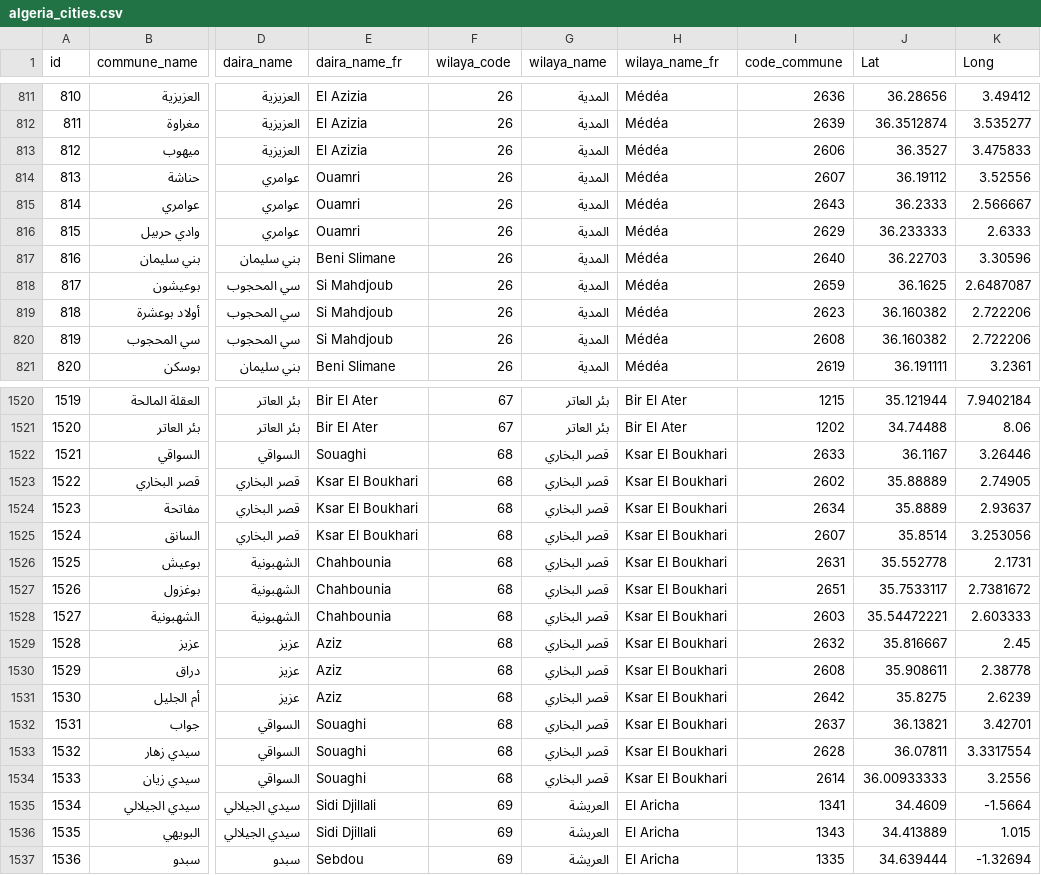
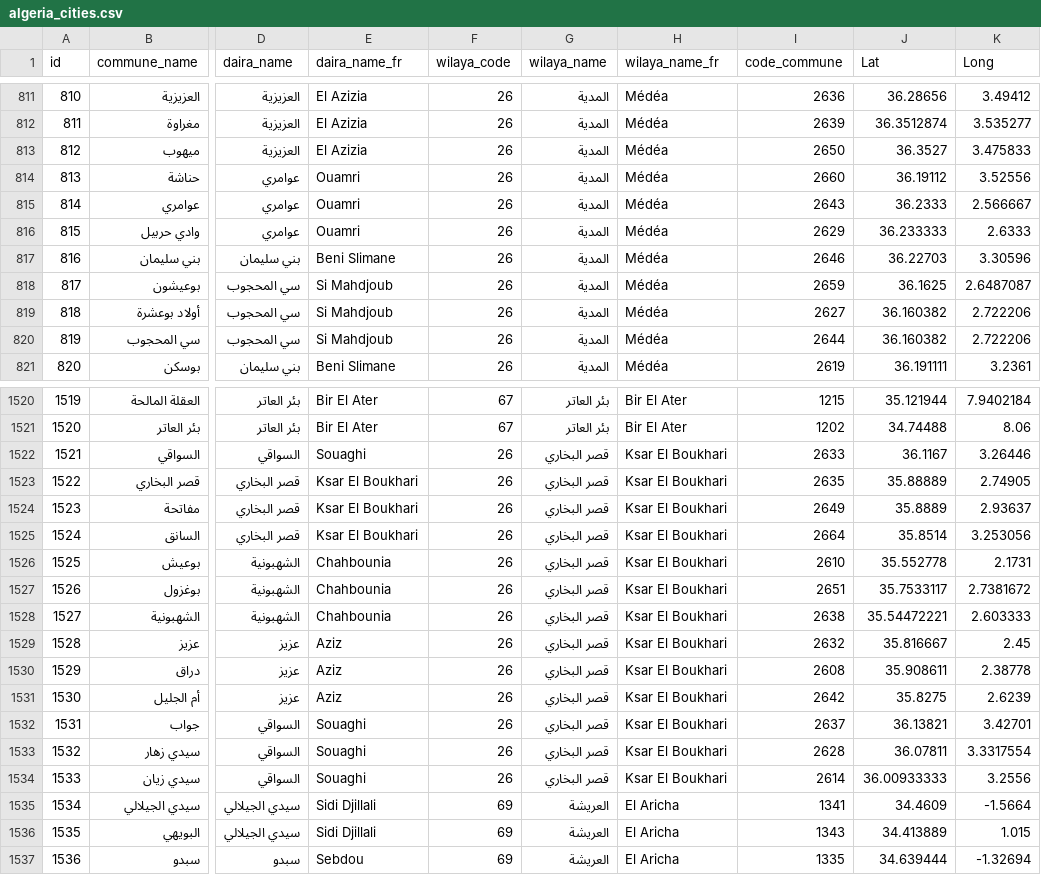
Before and after one commit to ihahachi/Algeria-Cities, a CSV file: csv/algeria_cities.csv, drawn as a sheet; only a part is shown, gaps mark what is left out; the diff covers the shown part only; the diff names each change by its address in the sheet, - before the commit and + after, or states it on an @@ line.

Commit message:
fix Wilaya of Médéa #2

```diff
--- a/csv/algeria_cities.csv
+++ b/csv/algeria_cities.csv
-I813 (code_commune): 2606
+I813 (code_commune): 2650
-I814 (code_commune): 2607
+I814 (code_commune): 2660
-I817 (code_commune): 2640
+I817 (code_commune): 2646
-I819 (code_commune): 2623
+I819 (code_commune): 2627
-I820 (code_commune): 2608
+I820 (code_commune): 2644
-F1522:F1534 (wilaya_code): 68
+F1522:F1534 (wilaya_code): 26
-I1523 (code_commune): 2602
+I1523 (code_commune): 2635
-I1524 (code_commune): 2634
+I1524 (code_commune): 2649
-I1525 (code_commune): 2607
+I1525 (code_commune): 2664
-I1526 (code_commune): 2631
+I1526 (code_commune): 2610
-I1528 (code_commune): 2603
+I1528 (code_commune): 2638
```
Also changed, not shown: 5 edited cells elsewhere in this file, 5 other files.
